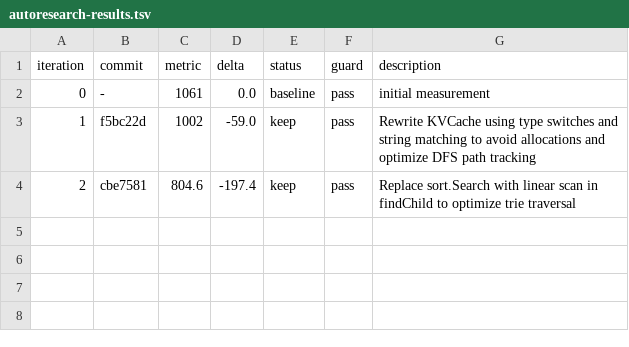
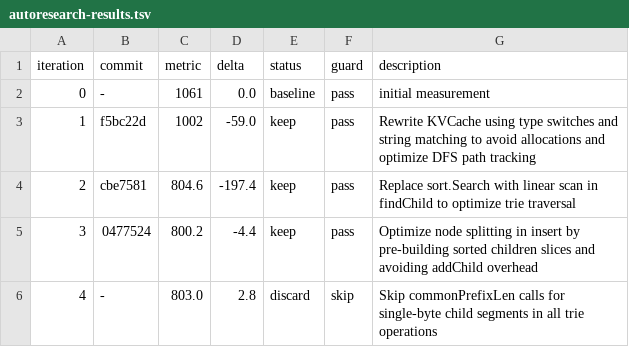
Before and after one commit to C-Pro/geche, a TSV file: autoresearch-results.tsv, drawn as a sheet; the diff names each change by its address in the sheet, - before the commit and + after, or states it on an @@ line.

Commit message:
autoresearch iter 5: Add b0 byte field to trieCacheNode to eliminate slice data pointer dereferences during key searches

```diff
--- a/autoresearch-results.tsv
+++ b/autoresearch-results.tsv
+row 5: 3 | 0477524 | 800.2 | -4.4 | keep | pass | Optimize node splitting in insert by pre-building sorted children slices and avoiding addChild overhead
+row 6: 4 | - | 803.0 | 2.8 | discard | skip | Skip commonPrefixLen calls for single-byte child segments in all trie operations
```
Also changed, not shown: 1 other file.
